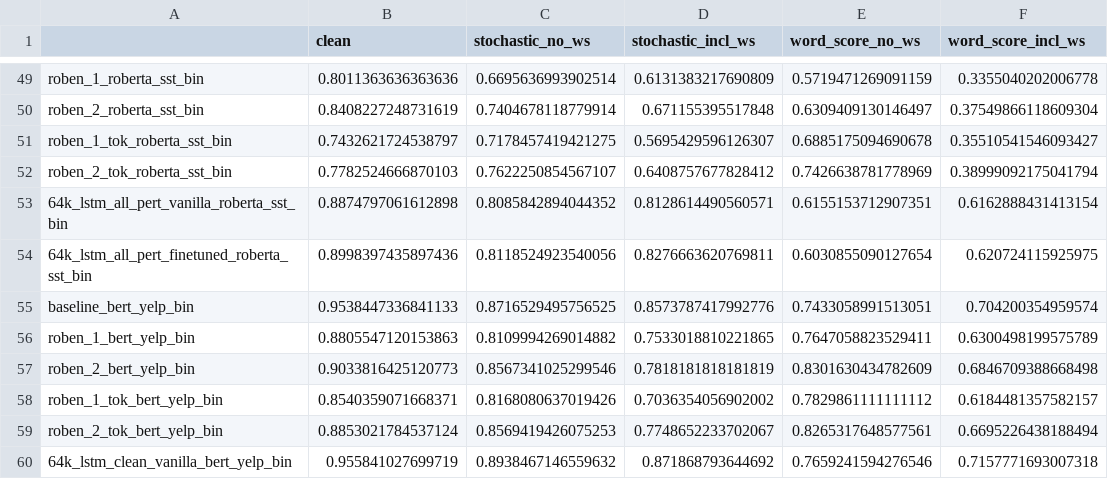
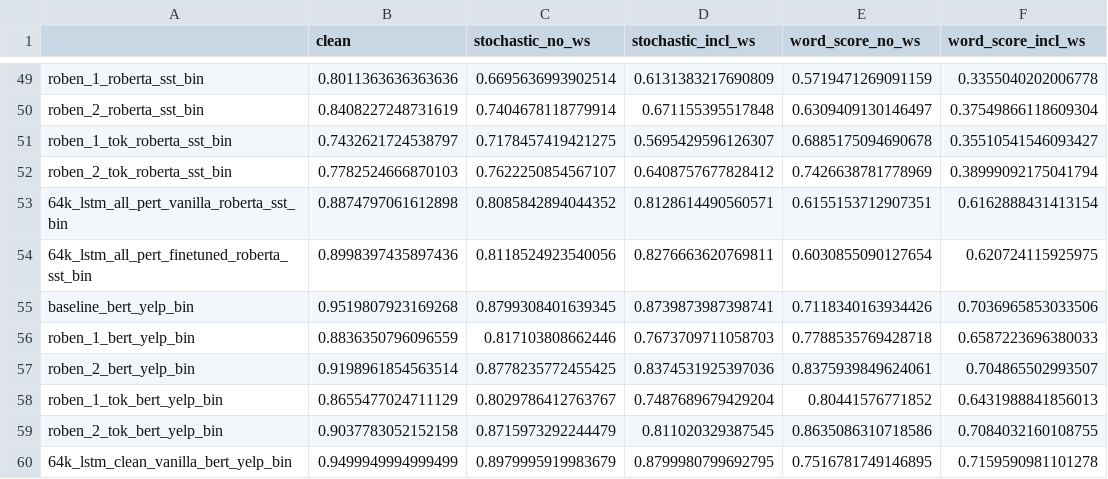
Before and after one commit to akash13singh/resilient_nlp, a CSV file: output/grid_f1.csv, drawn as a sheet; only a part is shown, gaps mark what is left out; the diff covers the shown part only.

Commit message:
Updated Yelp-2 scores. Previously random selection of test set was not fully random due to a bug (only considered the sentences from the first part of dataset)

```diff
--- a/output/grid_f1.csv
+++ b/output/grid_f1.csv
@@ -54,7 +54,7 @@ roben_2_tok_roberta_sst_bin,0.7782524666870103,0.7622250854567107,0.640875767782
 64k_lstm_all_pert_finetuned_roberta_sst_bin,0.8998397435897436,0.8118524923540056,0.8276663620769811,0.6030855090127654,0.620724115925975
-baseline_bert_yelp_bin,0.9538447336841133,0.8716529495756525,0.8573787417992776,0.7433058991513051,0.704200354959574
-roben_1_bert_yelp_bin,0.8805547120153863,0.8109994269014882,0.7533018810221865,0.7647058823529411,0.6300498199575789
-roben_2_bert_yelp_bin,0.9033816425120773,0.8567341025299546,0.7818181818181819,0.8301630434782609,0.6846709388668498
-roben_1_tok_bert_yelp_bin,0.8540359071668371,0.8168080637019426,0.7036354056902002,0.7829861111111112,0.6184481357582157
-roben_2_tok_bert_yelp_bin,0.8853021784537124,0.8569419426075253,0.7748652233702067,0.8265317648577561,0.6695226438188494
-64k_lstm_clean_vanilla_bert_yelp_bin,0.955841027699719,0.8938467146559632,0.871868793644692,0.7659241594276546,0.7157771693007318
+baseline_bert_yelp_bin,0.9519807923169268,0.8799308401639345,0.8739873987398741,0.7118340163934426,0.7036965853033506
+roben_1_bert_yelp_bin,0.8836350796096559,0.817103808662446,0.7673709711058703,0.7788535769428718,0.6587223696380033
+roben_2_bert_yelp_bin,0.9198961854563514,0.8778235772455425,0.8374531925397036,0.8375939849624061,0.704865502993507
+roben_1_tok_bert_yelp_bin,0.8655477024711129,0.8029786412763767,0.7487689679429204,0.80441576771852,0.6431988841856013
+roben_2_tok_bert_yelp_bin,0.9037783052152158,0.8715973292244479,0.811020329387545,0.8635086310718586,0.7084032160108755
+64k_lstm_clean_vanilla_bert_yelp_bin,0.9499949994999499,0.8979995919983679,0.8799980799692795,0.7516781749146895,0.7159590981101278
```
Also changed, not shown: 50 edited cells elsewhere in this file, output/grid_accuracy.csv, 1 other file.
